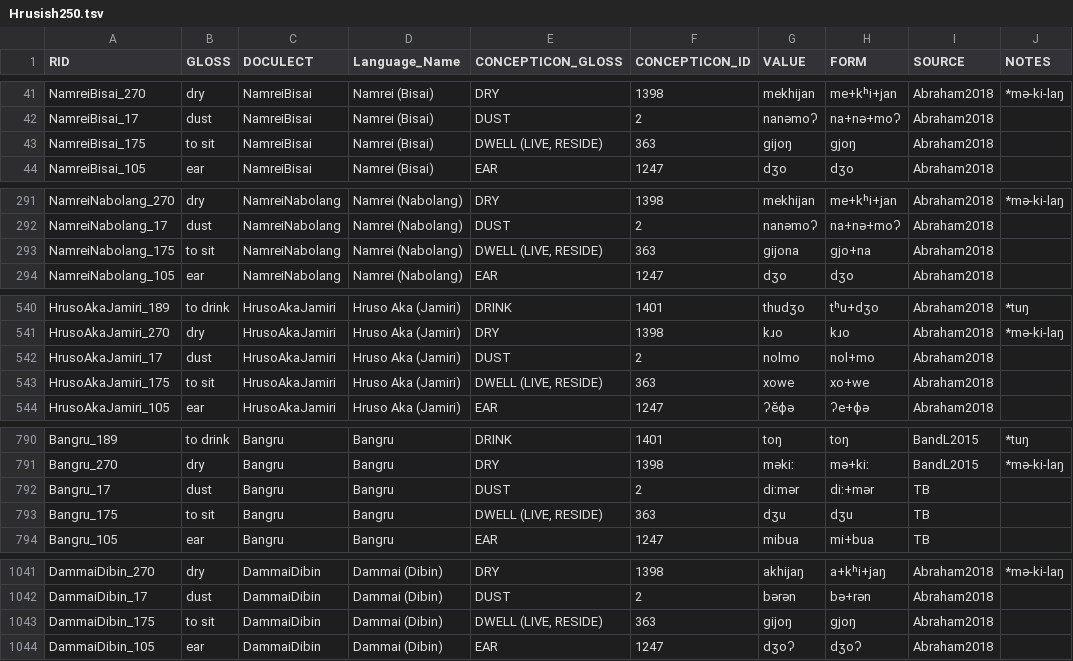
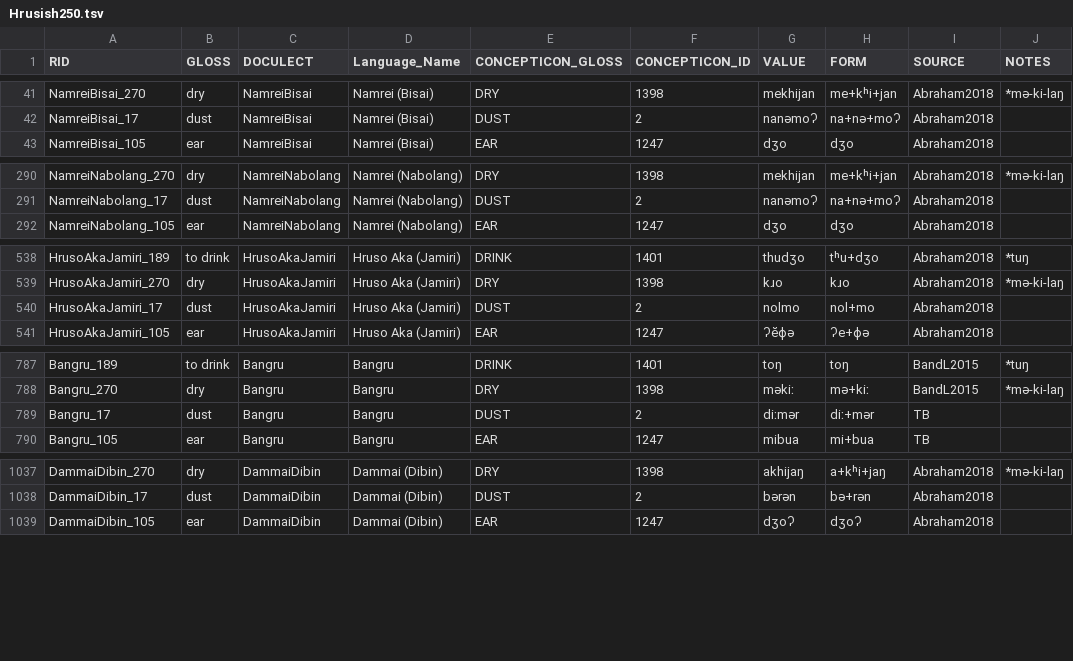
Before and after one commit to lexibank/wustphylogenies, a TSV file: raw/Hrusish250.tsv, drawn as a sheet; only a part is shown, gaps mark what is left out; the diff covers the shown part only; the diff names each change by its address in the sheet, - before the commit and + after, or states it on an @@ line.

Commit message:
update Hrusish250.tsv

```diff
--- a/raw/Hrusish250.tsv
+++ b/raw/Hrusish250.tsv
-row 43: NamreiBisai_175 | to sit | NamreiBisai | Namrei (Bisai) | DWELL (LIVE, RESIDE) | 363 | gijoŋ | gjoŋ | Abraham2018
-row 293: NamreiNabolang_175 | to sit | NamreiNabolang | Namrei (Nabolang) | DWELL (LIVE, RESIDE) | 363 | gijona | gjo+na | Abraham2018
-row 543: HrusoAkaJamiri_175 | to sit | HrusoAkaJamiri | Hruso Aka (Jamiri) | DWELL (LIVE, RESIDE) | 363 | xowe | xo+we | Abraham2018
-row 793: Bangru_175 | to sit | Bangru | Bangru | DWELL (LIVE, RESIDE) | 363 | dʒu | dʒu | TB
-row 1043: DammaiDibin_175 | to sit | DammaiDibin | Dammai (Dibin) | DWELL (LIVE, RESIDE) | 363 | gijoŋ | gjoŋ | Abraham2018
```
Also changed, not shown: 2 removed rows elsewhere in this file.
